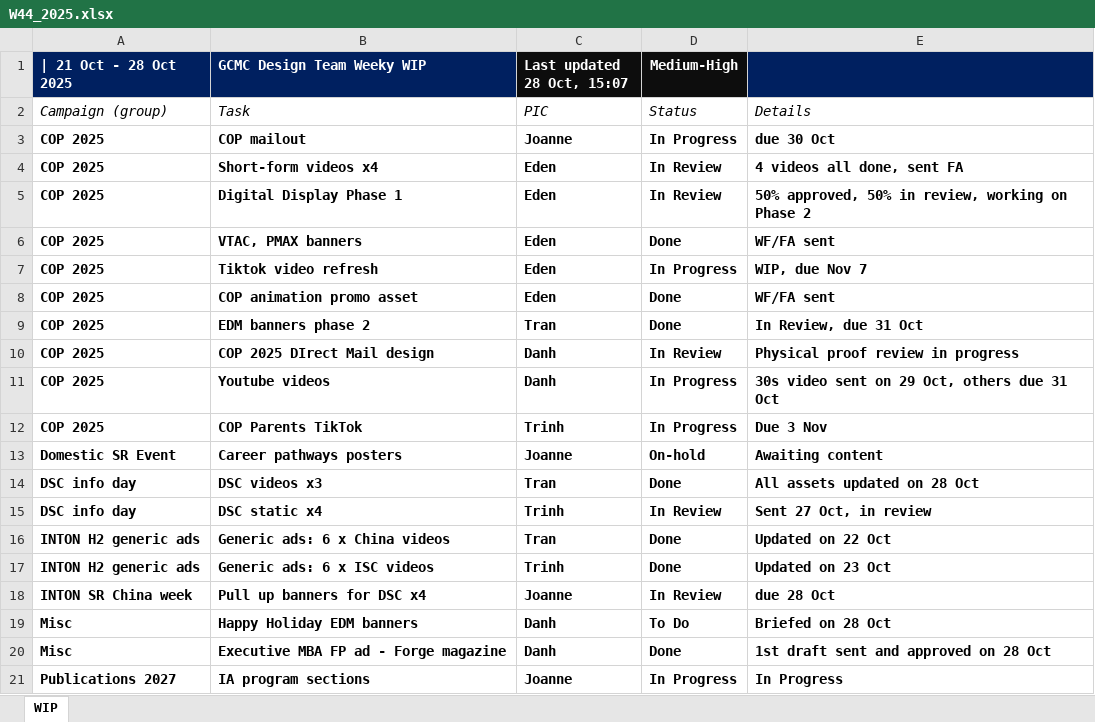
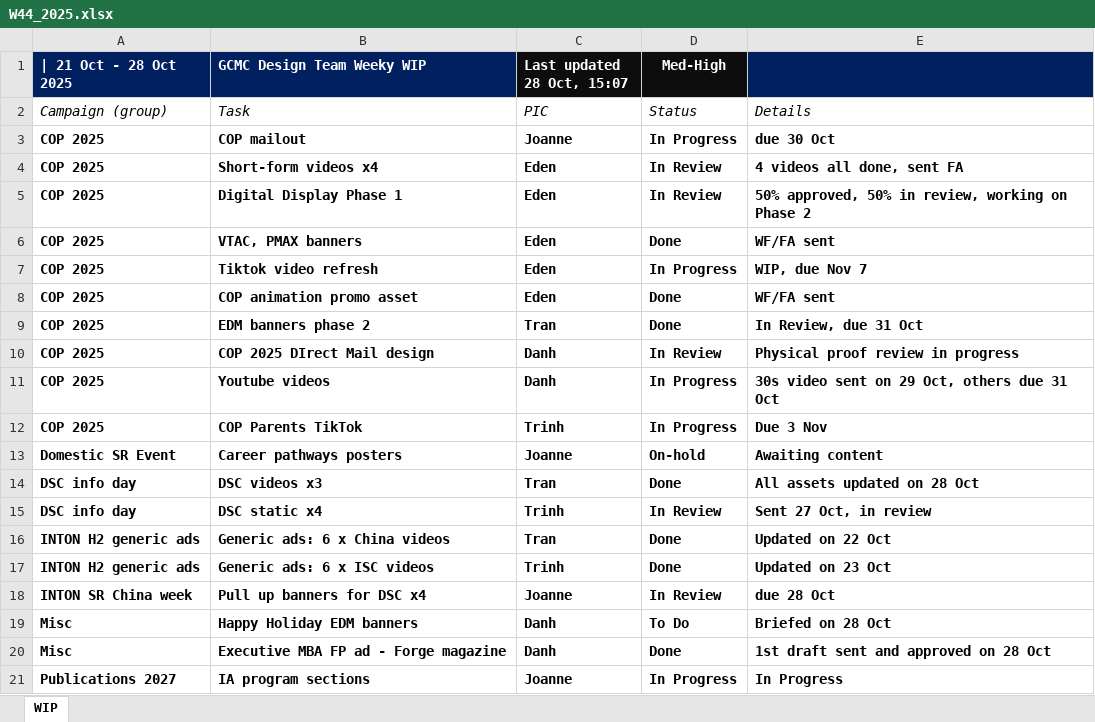
Before and after one commit to westmere7/RMIT_WIP, an Excel workbook: data/reports/W44_2025.xlsx, sheet WIP, drawn as a sheet; values as stored, in another font and other column widths than the file's, no borders; the diff names each change by its address in the sheet, - before the commit and + after, or states it on an @@ line.

Commit message:
Update W44_2025.xlsx

```diff
--- a/data/reports/W44_2025.xlsx (sheet WIP)
+++ b/data/reports/W44_2025.xlsx (sheet WIP)
-D1: Medium-High
+D1: Med-High
```
